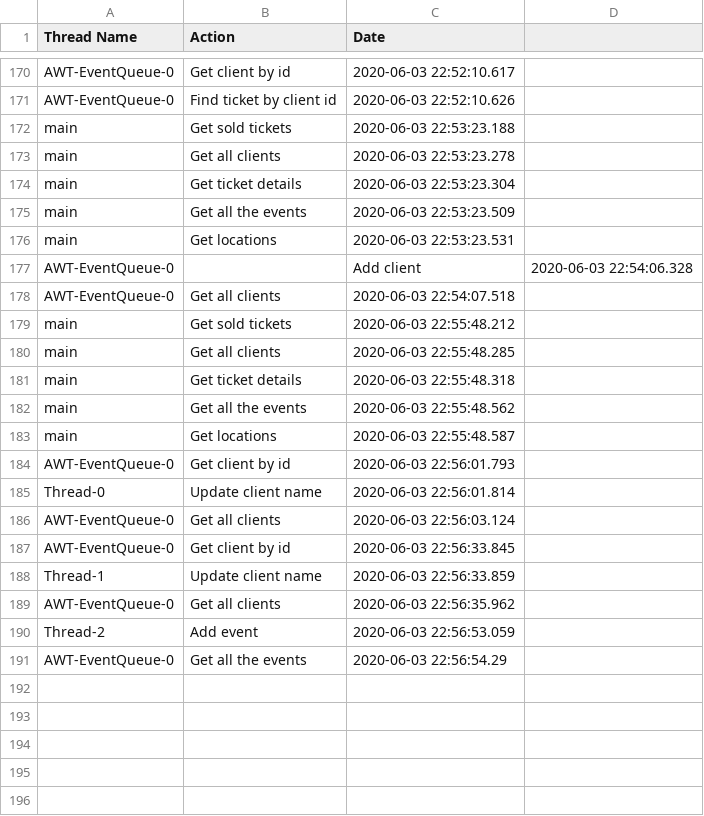
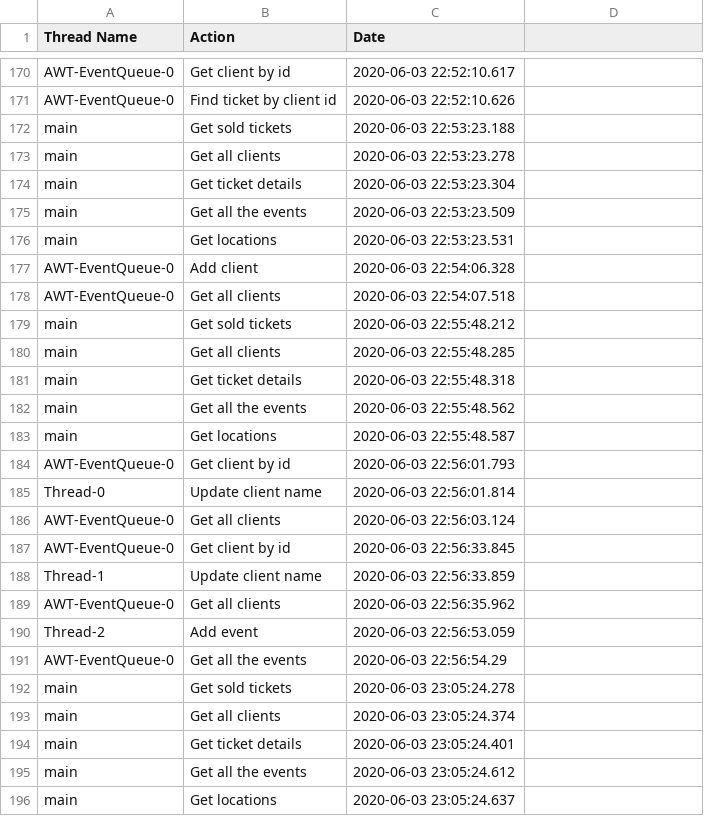
Before and after one commit to LauraElenaCozma/Advanced-Object-Oriented-Programming, a CSV file: Online Ticket Shop/src/Audit/audit.csv, drawn as a sheet; only a part is shown, gaps mark what is left out.

```diff
--- a/Online Ticket Shop/src/Audit/audit.csv
+++ b/Online Ticket Shop/src/Audit/audit.csv
@@ -176,3 +176,3 @@ main,Get all the events,2020-06-03 22:53:23.509
 main,Get locations,2020-06-03 22:53:23.531
-AWT-EventQueue-0,,Add client,2020-06-03 22:54:06.328
+AWT-EventQueue-0,Add client,2020-06-03 22:54:06.328
 AWT-EventQueue-0,Get all clients,2020-06-03 22:54:07.518
@@ -191 +191,6 @@ Thread-2,Add event,2020-06-03 22:56:53.059
 AWT-EventQueue-0,Get all the events,2020-06-03 22:56:54.29
+main,Get sold tickets,2020-06-03 23:05:24.278
+main,Get all clients,2020-06-03 23:05:24.374
+main,Get ticket details,2020-06-03 23:05:24.401
+main,Get all the events,2020-06-03 23:05:24.612
+main,Get locations,2020-06-03 23:05:24.637
```
Also changed, not shown: Online Ticket Shop/out/production/Online Ticket Shop/Audit/audit.csv, 3 other files.
